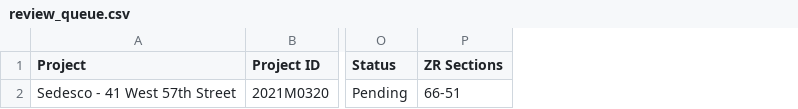
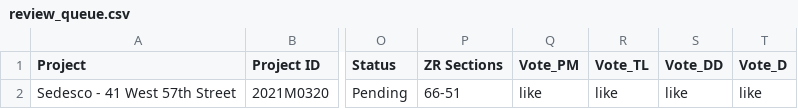
Before and after one commit to CityArch/trd-good-projects-library, a CSV file: review_queue.csv, drawn as a sheet; only a part is shown, gaps mark what is left out; the diff names each change by its address in the sheet, - before the commit and + after, or states it on an @@ line.

```diff
--- a/review_queue.csv
+++ b/review_queue.csv
+column Q (Vote_PM), row 2: like
+column R (Vote_TL), row 2: like
+column S (Vote_DD), row 2: like
+column T (Vote_D), row 2: like
```
Also changed, not shown: 1 other file.
